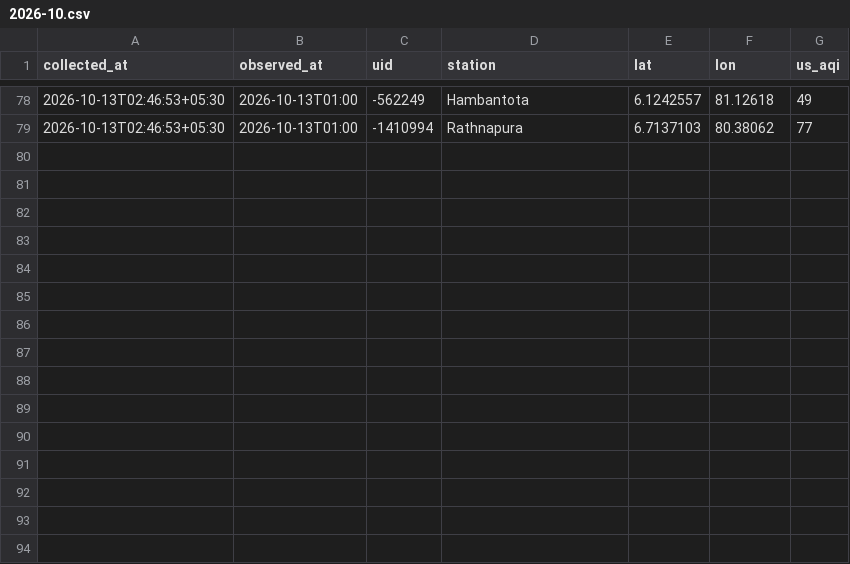
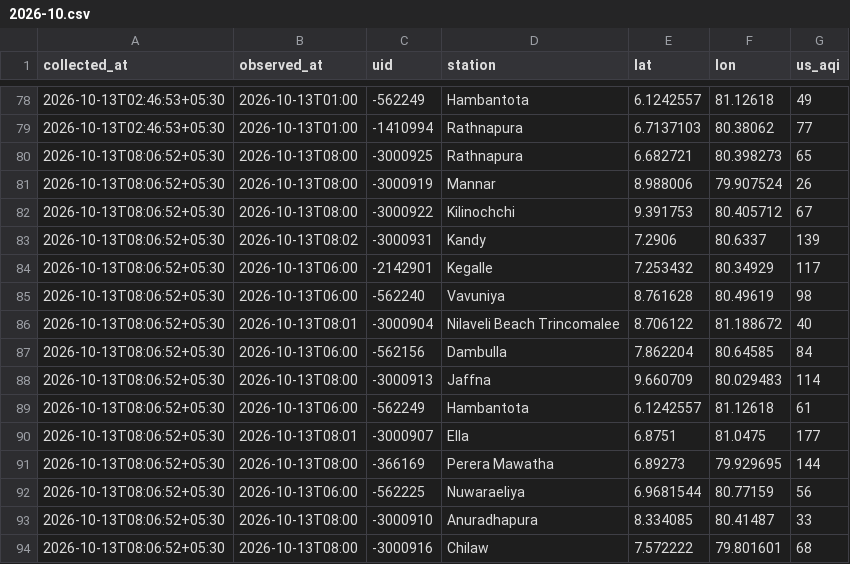
Before and after one commit to fectlk/aq-data-collector, a CSV file: data/waqi/2026-10.csv, drawn as a sheet; only a part is shown, gaps mark what is left out.

Commit message:
data: AQI update 2026-10-13 08:12 SLST

```diff
--- a/data/waqi/2026-10.csv
+++ b/data/waqi/2026-10.csv
@@ -79 +79,16 @@ collected_at,observed_at,uid,station,lat,lon,us_aqi
 2026-10-13T02:46:53+05:30,2026-10-13T01:00,-1410994,Rathnapura,6.7137103,80.38062,77
+2026-10-13T08:06:52+05:30,2026-10-13T08:00,-3000925,Rathnapura,6.682721,80.398273,65
+2026-10-13T08:06:52+05:30,2026-10-13T08:00,-3000919,Mannar,8.988006,79.907524,26
+2026-10-13T08:06:52+05:30,2026-10-13T08:00,-3000922,Kilinochchi,9.391753,80.405712,67
+2026-10-13T08:06:52+05:30,2026-10-13T08:02,-3000931,Kandy,7.2906,80.6337,139
+2026-10-13T08:06:52+05:30,2026-10-13T06:00,-2142901,Kegalle,7.253432,80.34929,117
+2026-10-13T08:06:52+05:30,2026-10-13T06:00,-562240,Vavuniya,8.761628,80.49619,98
+2026-10-13T08:06:52+05:30,2026-10-13T08:01,-3000904,Nilaveli Beach Trincomalee,8.706122,81.188672,40
+2026-10-13T08:06:52+05:30,2026-10-13T06:00,-562156,Dambulla,7.862204,80.64585,84
+2026-10-13T08:06:52+05:30,2026-10-13T08:00,-3000913,Jaffna,9.660709,80.029483,114
+2026-10-13T08:06:52+05:30,2026-10-13T06:00,-562249,Hambantota,6.1242557,81.12618,61
+2026-10-13T08:06:52+05:30,2026-10-13T08:01,-3000907,Ella,6.8751,81.0475,177
+2026-10-13T08:06:52+05:30,2026-10-13T08:00,-366169,Perera Mawatha,6.89273,79.929695,144
+2026-10-13T08:06:52+05:30,2026-10-13T06:00,-562225,Nuwaraeliya,6.9681544,80.77159,56
+2026-10-13T08:06:52+05:30,2026-10-13T08:00,-3000910,Anuradhapura,8.334085,80.41487,33
+2026-10-13T08:06:52+05:30,2026-10-13T08:00,-3000916,Chilaw,7.572222,79.801601,68
```
Also changed, not shown: data/2026-10.csv, data/iqair/2026-10.csv, 2 other files.
